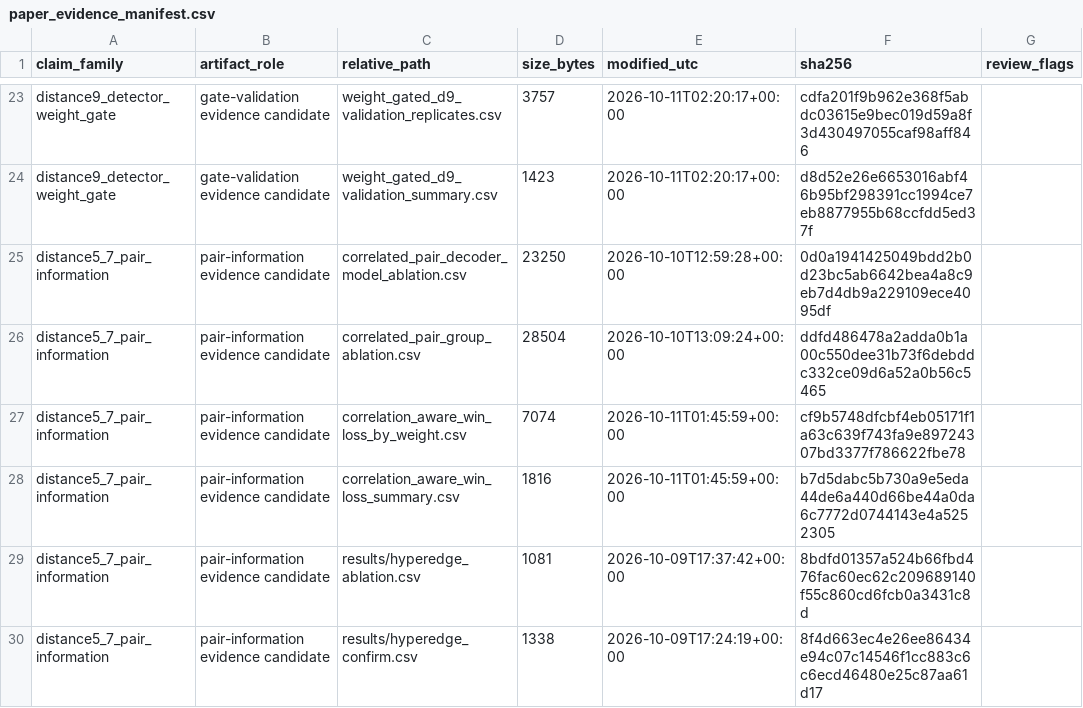
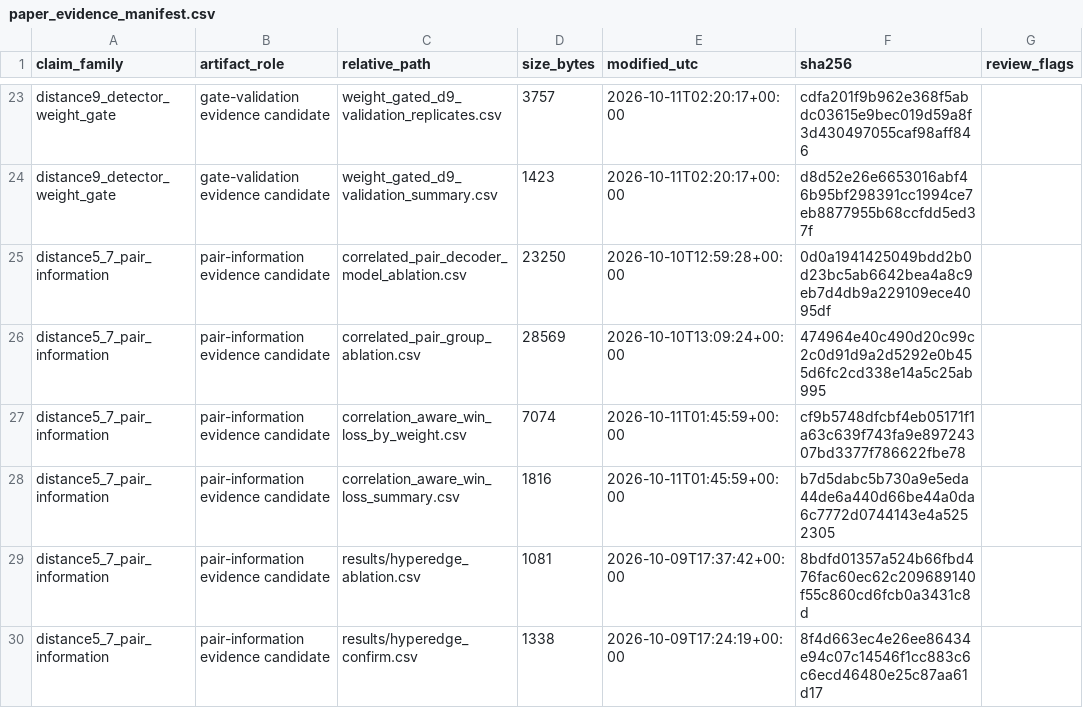
Before and after one commit to tgiwn/QEC-surface-code-correlated-noise, a CSV file: paper_evidence_manifest.csv, drawn as a sheet; only a part is shown, gaps mark what is left out.

Commit message:
Add decoder-order audits and correct evidence manifest

```diff
--- a/paper_evidence_manifest.csv
+++ b/paper_evidence_manifest.csv
@@ -25,3 +25,3 @@ distance9_detector_weight_gate,gate-validation evidence candidate,weight_gated_d
 distance5_7_pair_information,pair-information evidence candidate,correlated_pair_decoder_model_ablation.csv,23250,2026-10-10T12:59:28+00:00,0d0a1941425049bdd2b0d23bc5ab6642bea4a8c9eb7d4db9a229109ece4095df,
-distance5_7_pair_information,pair-information evidence candidate,correlated_pair_group_ablation.csv,28504,2026-10-10T13:09:24+00:00,ddfd486478a2adda0b1a00c550dee31b73f6debddc332ce09d6a52a0b56c5465,
+distance5_7_pair_information,pair-information evidence candidate,correlated_pair_group_ablation.csv,28569,2026-10-10T13:09:24+00:00,474964e40c490d20c99c2c0d91d9a2d5292e0b455d6fc2cd338e14a5c25ab995,
 distance5_7_pair_information,pair-information evidence candidate,correlation_aware_win_loss_by_weight.csv,7074,2026-10-11T01:45:59+00:00,cf9b5748dfcbf4eb05171f1a63c639f743fa9e89724307bd3377f786622fbe78,
```
Also changed, not shown: 2 other files.
